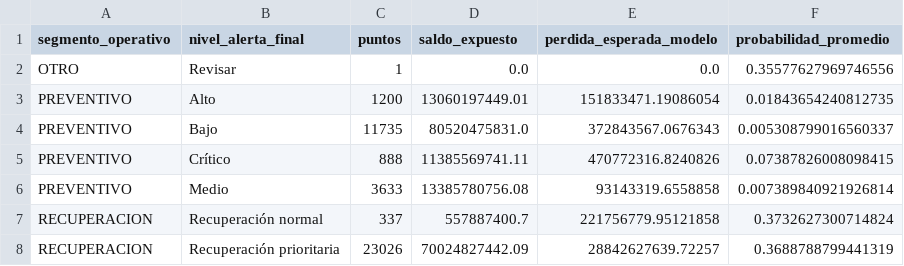
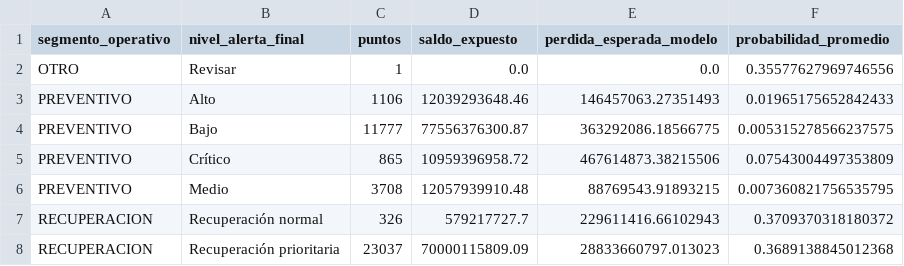
Before and after one commit to jhonsegura75Dorado/ModeloCartera, a CSV file: _modelo_riesgo_cb/salidas_produccion/resumen_operativo_dashboard.csv, drawn as a sheet.

```diff
--- a/_modelo_riesgo_cb/salidas_produccion/resumen_operativo_dashboard.csv
+++ b/_modelo_riesgo_cb/salidas_produccion/resumen_operativo_dashboard.csv
@@ -2,7 +2,7 @@
 OTRO,Revisar,1,0.0,0.0,0.35577627969746556
-PREVENTIVO,Alto,1200,13060197449.01,151833471.19086054,0.01843654240812735
-PREVENTIVO,Bajo,11735,80520475831.0,372843567.0676343,0.005308799016560337
-PREVENTIVO,Crítico,888,11385569741.11,470772316.8240826,0.07387826008098415
-PREVENTIVO,Medio,3633,13385780756.08,93143319.6558858,0.007389840921926814
-RECUPERACION,Recuperación normal,337,557887400.7,221756779.95121858,0.3732627300714824
-RECUPERACION,Recuperación prioritaria,23026,70024827442.09,28842627639.72257,0.3688788799441319
+PREVENTIVO,Alto,1106,12039293648.46,146457063.27351493,0.01965175652842433
+PREVENTIVO,Bajo,11777,77556376300.87,363292086.18566775,0.005315278566237575
+PREVENTIVO,Crítico,865,10959396958.72,467614873.38215506,0.07543004497353809
+PREVENTIVO,Medio,3708,12057939910.48,88769543.91893215,0.007360821756535795
+RECUPERACION,Recuperación normal,326,579217727.7,229611416.66102943,0.3709370318180372
+RECUPERACION,Recuperación prioritaria,23037,70000115809.09,28833660797.013023,0.3689138845012368
```
Also changed, not shown: _modelo_riesgo_cb/salidas_produccion/control_calidad_scoring.csv, _modelo_riesgo_cb/salidas_produccion/scoring_top1000_recuperacion.csv, 7 other files.
